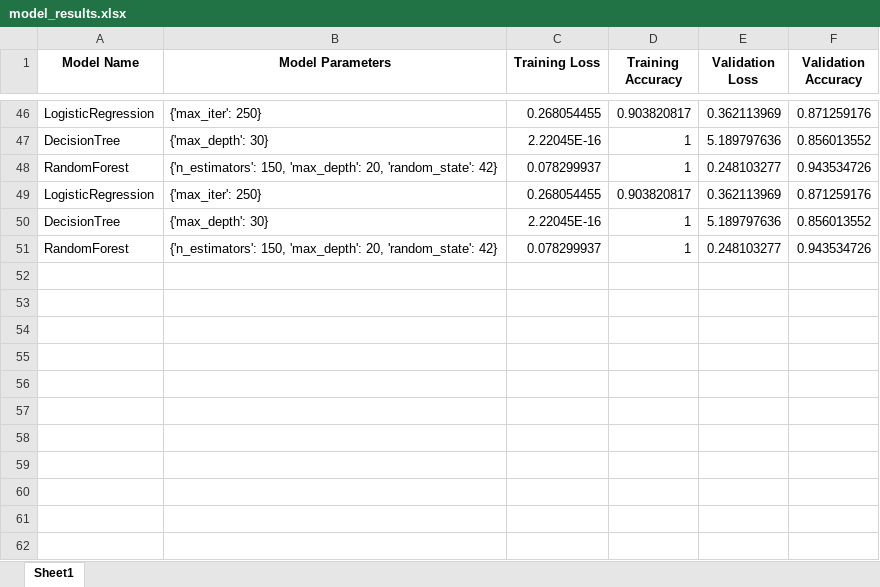
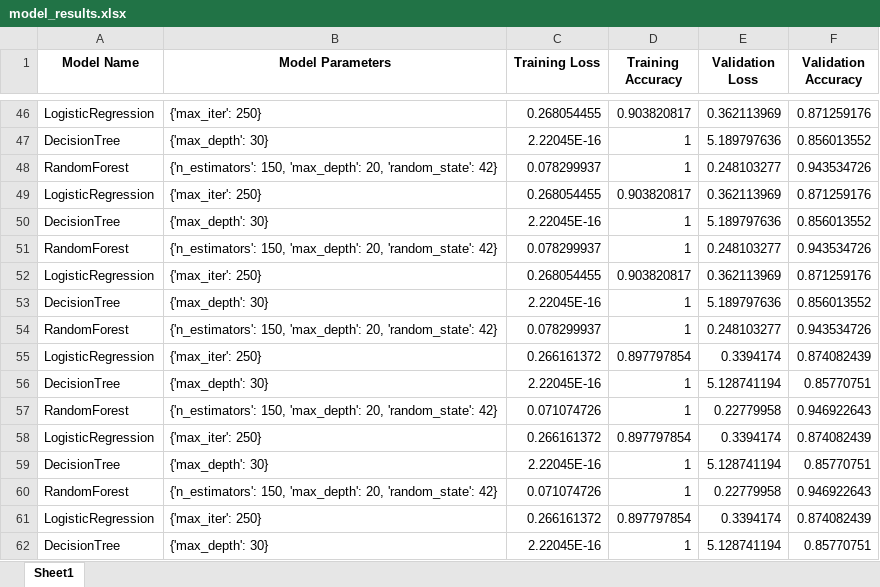
Before and after one commit to tastangh/GestureSenseClassifier, an Excel workbook: output/model_results.xlsx, sheet Sheet1, drawn as a sheet; only a part is shown, gaps mark what is left out; values as stored, in another font and other column widths than the file's, no borders; the diff names each change by its address in the sheet, - before the commit and + after, or states it on an @@ line.

```diff
--- a/output/model_results.xlsx (sheet Sheet1)
+++ b/output/model_results.xlsx (sheet Sheet1)
+row 52: LogisticRegression | {'max_iter': 250} | 0.268054455 | 0.903820817 | 0.362113969 | 0.871259176
+row 53: DecisionTree | {'max_depth': 30} | 2.22045E-16 | 1 | 5.189797636 | 0.856013552
+row 54: RandomForest | {'n_estimators': 150, 'max_depth': 20, 'random_state': 42} | 0.078299937 | 1 | 0.248103277 | 0.943534726
+row 55: LogisticRegression | {'max_iter': 250} | 0.266161372 | 0.897797854 | 0.3394174 | 0.874082439
+row 56: DecisionTree | {'max_depth': 30} | 2.22045E-16 | 1 | 5.128741194 | 0.85770751
+row 57: RandomForest | {'n_estimators': 150, 'max_depth': 20, 'random_state': 42} | 0.071074726 | 1 | 0.22779958 | 0.946922643
+row 58: LogisticRegression | {'max_iter': 250} | 0.266161372 | 0.897797854 | 0.3394174 | 0.874082439
+row 59: DecisionTree | {'max_depth': 30} | 2.22045E-16 | 1 | 5.128741194 | 0.85770751
+row 60: RandomForest | {'n_estimators': 150, 'max_depth': 20, 'random_state': 42} | 0.071074726 | 1 | 0.22779958 | 0.946922643
+row 61: LogisticRegression | {'max_iter': 250} | 0.266161372 | 0.897797854 | 0.3394174 | 0.874082439
+row 62: DecisionTree | {'max_depth': 30} | 2.22045E-16 | 1 | 5.128741194 | 0.85770751
```
Also changed, not shown: 9 other files.
